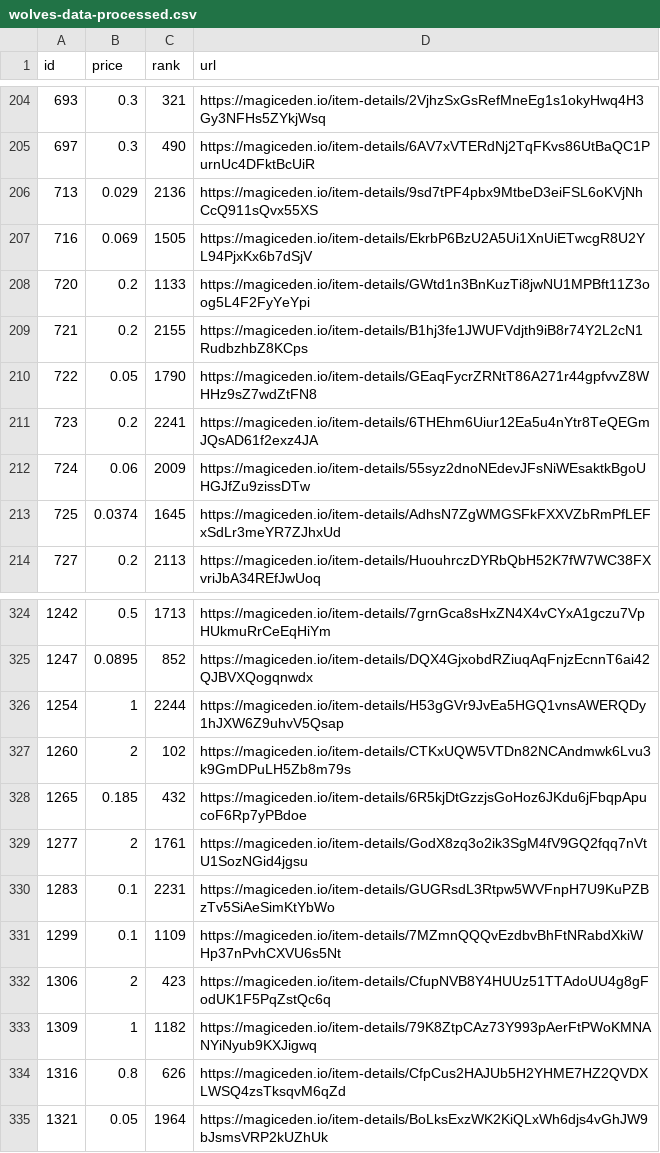
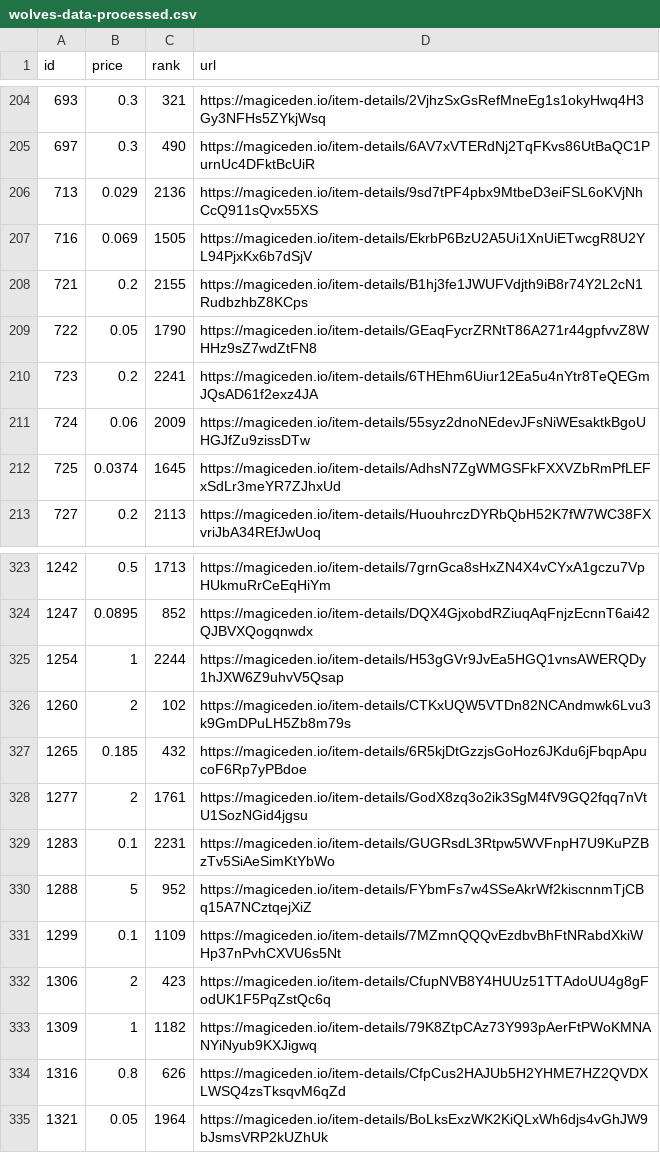
Before and after one commit to braposo/magiceden-wolves-monitor, a CSV file: wolves-data-processed.csv, drawn as a sheet; only a part is shown, gaps mark what is left out; removed rows and columns are numbered as before the commit, all else as after; the diff names each change by its address in the sheet, - before the commit and + after, or states it on an @@ line.

Commit message:
Flat: latest data (2021-10-30T02:49:12.317Z) {   "date": "2021-10-30T02:49:12.317Z",   "files": [     {       "name": "wolves-data-processed.csv",       "deltaBytes": -2,       "source": "https://api-mainnet.magiceden.io/rpc/getListedNFTsByQuery?q=%7B%22%24match%22%3A%7B%22collectionSymbol%22%3A%22wolves_of_sol_street%22%7D%2C%22%24sort%22%3A%7B%22takerAmount%22%3A1%2C%22createdAt%22%3A-1%7D%7D"     },     {       "name": "wolves-data.json",       "deltaBytes": -4846,       "source": "https://api-mainnet.magiceden.io/rpc/getListedNFTsByQuery?q=%7B%22%24match%22%3A%7B%22collectionSymbol%22%3A%22wolves_of_sol_street%22%7D%2C%22%24sort%22%3A%7B%22takerAmount%22%3A1%2C%22createdAt%22%3A-1%7D%7D"     }   ] }

```diff
--- a/wolves-data-processed.csv
+++ b/wolves-data-processed.csv
-row 208: 720 | 0.2 | 1133 | https://magiceden.io/item-details/GWtd1n3BnKuzTi8jwNU1MPBft11Z3oog5L4F2FyYeYpi
+row 330: 1288 | 5 | 952 | https://magiceden.io/item-details/FYbmFs7w4SSeAkrWf2kiscnnmTjCBq15A7NCztqejXiZ
```
Also changed, not shown: 1 other file.
